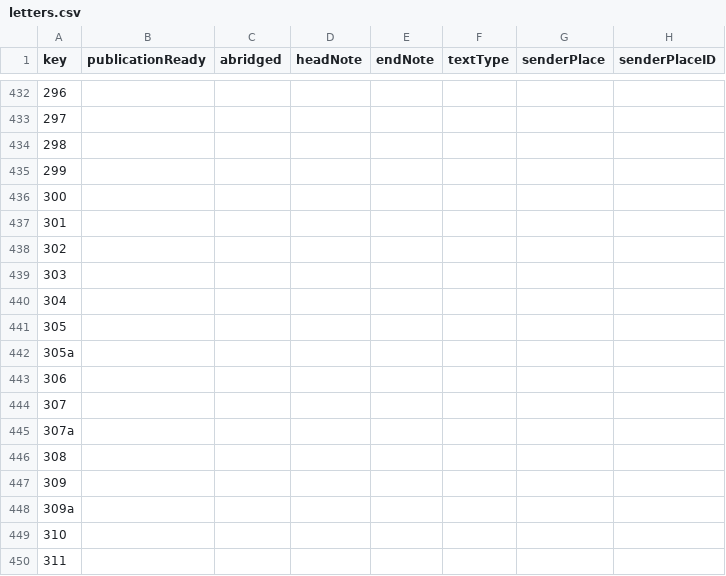
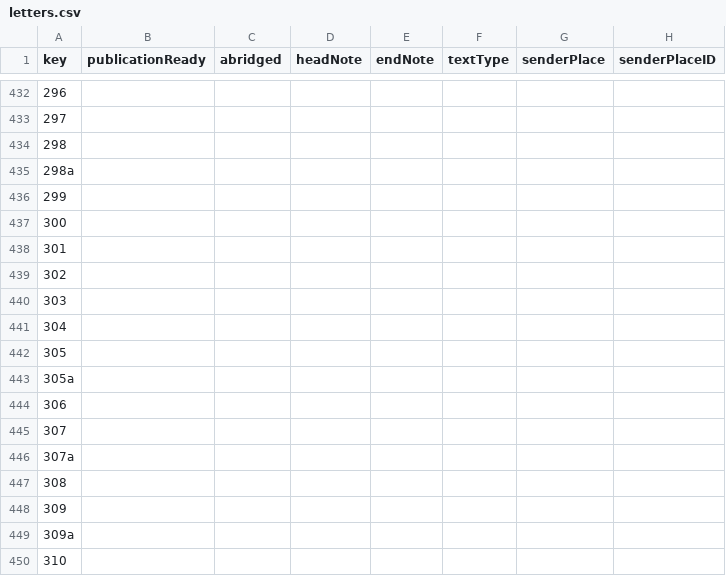
Before and after one commit to jjarosch/Tolkien-Letters-CMIF, a CSV file: src/letters.csv, drawn as a sheet; only a part is shown, gaps mark what is left out; the shorter side is filled out with more unchanged rows; rows hold the shown columns only; the diff names each change by its address in the sheet, - before the commit and + after, or states it on an @@ line.

Commit message:
add letter 298a, which I had overlooked

```diff
--- a/src/letters.csv
+++ b/src/letters.csv
@@ column A (key) renumbered between rows 435 and 442 @@
+row 443: 305a
```
